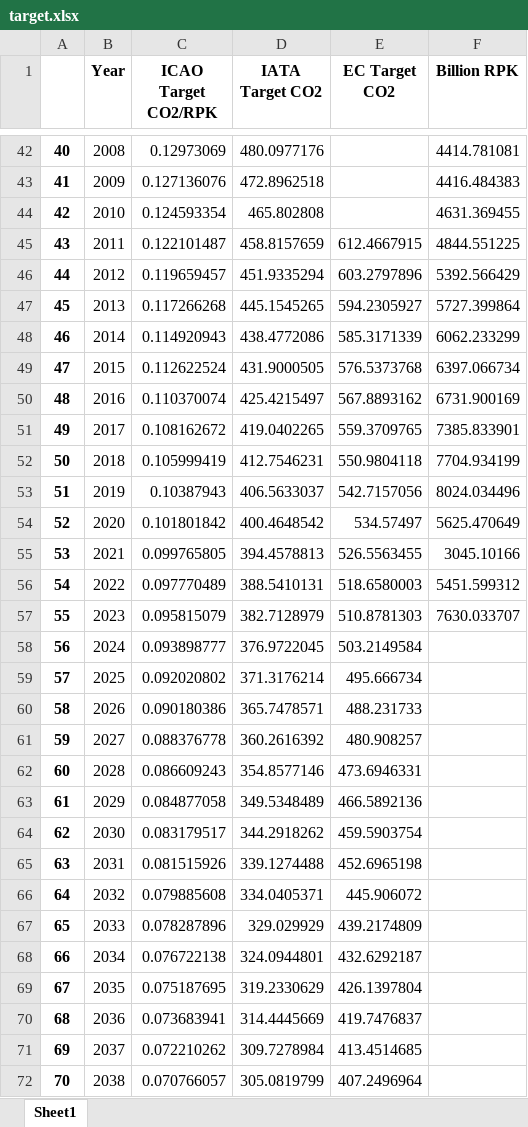
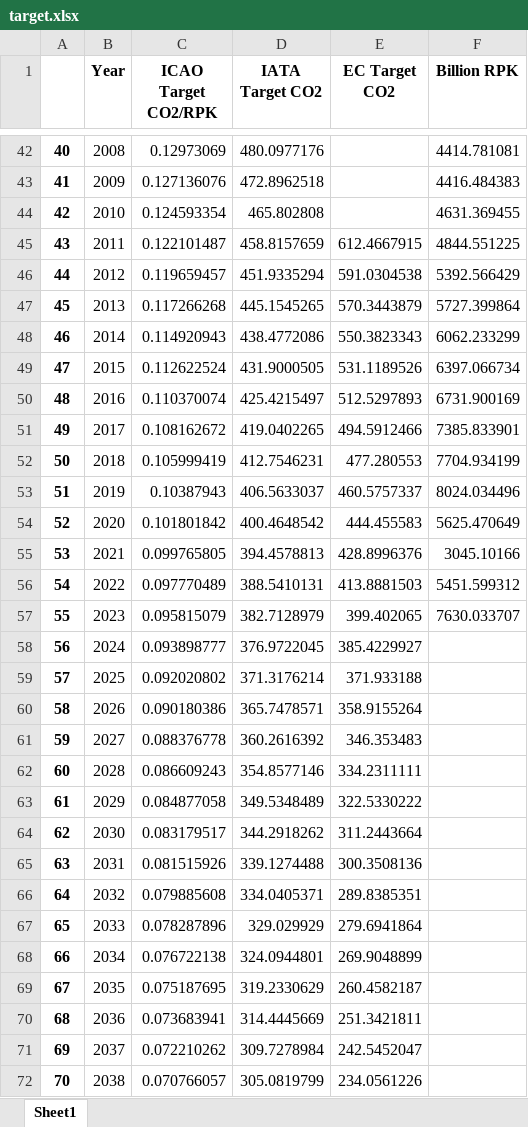
Before and after one commit to rohrerph/Master_Thesis_Codes, an Excel workbook: test_env/dashboard_creation/target.xlsx, sheet Sheet1, drawn as a sheet; only a part is shown, gaps mark what is left out; values as stored, in another font and other column widths than the file's, no borders; the diff covers the shown part only; the diff names each change by its address in the sheet, - before the commit and + after, or states it on an @@ line.

```diff
--- a/test_env/dashboard_creation/target.xlsx (sheet Sheet1)
+++ b/test_env/dashboard_creation/target.xlsx (sheet Sheet1)
-E46 (EC Target CO2): 603.2797896
+E46 (EC Target CO2): 591.0304538
-E47 (EC Target CO2): 594.2305927
+E47 (EC Target CO2): 570.3443879
-E48 (EC Target CO2): 585.3171339
+E48 (EC Target CO2): 550.3823343
-E49 (EC Target CO2): 576.5373768
+E49 (EC Target CO2): 531.1189526
-E50 (EC Target CO2): 567.8893162
+E50 (EC Target CO2): 512.5297893
-E51 (EC Target CO2): 559.3709765
+E51 (EC Target CO2): 494.5912466
-E52 (EC Target CO2): 550.9804118
+E52 (EC Target CO2): 477.280553
-E53 (EC Target CO2): 542.7157056
+E53 (EC Target CO2): 460.5757337
-E54 (EC Target CO2): 534.57497
+E54 (EC Target CO2): 444.455583
-E55 (EC Target CO2): 526.5563455
+E55 (EC Target CO2): 428.8996376
-E56 (EC Target CO2): 518.6580003
+E56 (EC Target CO2): 413.8881503
-E57 (EC Target CO2): 510.8781303
+E57 (EC Target CO2): 399.402065
-E58 (EC Target CO2): 503.2149584
+E58 (EC Target CO2): 385.4229927
-E59 (EC Target CO2): 495.666734
+E59 (EC Target CO2): 371.933188
-E60 (EC Target CO2): 488.231733
+E60 (EC Target CO2): 358.9155264
-E61 (EC Target CO2): 480.908257
+E61 (EC Target CO2): 346.353483
-E62 (EC Target CO2): 473.6946331
+E62 (EC Target CO2): 334.2311111
-E63 (EC Target CO2): 466.5892136
+E63 (EC Target CO2): 322.5330222
-E64 (EC Target CO2): 459.5903754
+E64 (EC Target CO2): 311.2443664
-E65 (EC Target CO2): 452.6965198
+E65 (EC Target CO2): 300.3508136
-E66 (EC Target CO2): 445.906072
+E66 (EC Target CO2): 289.8385351
-E67 (EC Target CO2): 439.2174809
+E67 (EC Target CO2): 279.6941864
-E68 (EC Target CO2): 432.6292187
+E68 (EC Target CO2): 269.9048899
-E69 (EC Target CO2): 426.1397804
+E69 (EC Target CO2): 260.4582187
-E70 (EC Target CO2): 419.7476837
+E70 (EC Target CO2): 251.3421811
-E71 (EC Target CO2): 413.4514685
+E71 (EC Target CO2): 242.5452047
-E72 (EC Target CO2): 407.2496964
+E72 (EC Target CO2): 234.0561226
```
Also changed, not shown: 12 edited cells elsewhere in this sheet, test_env/Dashboard.xlsx, test_env/Databank.xlsx, 11 other files.
